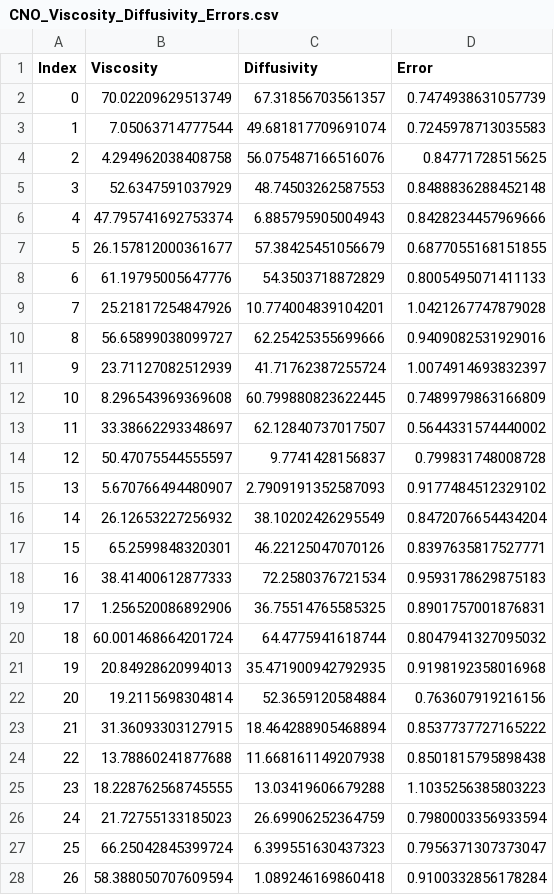
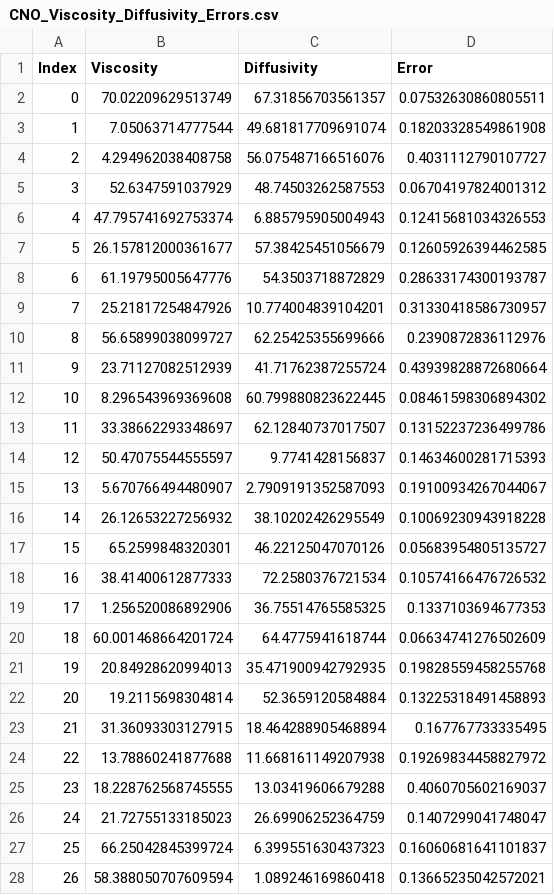
Before and after one commit to JAANKl/ConvolutionalNeuralOperator, a CSV file: CNO_Viscosity_Diffusivity_Errors.csv, drawn as a sheet; only a part is shown; the diff covers the shown part only.

```diff
--- a/CNO_Viscosity_Diffusivity_Errors.csv
+++ b/CNO_Viscosity_Diffusivity_Errors.csv
@@ -1,28 +1,28 @@
 Index,Viscosity,Diffusivity,Error
-0,70.02209629513749,67.31856703561357,0.7474938631057739
-1,7.05063714777544,49.681817709691074,0.7245978713035583
-2,4.294962038408758,56.075487166516076,0.84771728515625
-3,52.6347591037929,48.74503262587553,0.8488836288452148
-4,47.795741692753374,6.885795905004943,0.8428234457969666
-5,26.157812000361677,57.38425451056679,0.6877055168151855
-6,61.19795005647776,54.3503718872829,0.8005495071411133
-7,25.21817254847926,10.774004839104201,1.0421267747879028
-8,56.65899038099727,62.25425355699666,0.9409082531929016
-9,23.71127082512939,41.71762387255724,1.0074914693832397
-10,8.296543969369608,60.799880823622445,0.7489979863166809
-11,33.38662293348697,62.12840737017507,0.5644331574440002
-12,50.47075544555597,9.7741428156837,0.799831748008728
-13,5.670766494480907,2.7909191352587093,0.9177484512329102
-14,26.12653227256932,38.10202426295549,0.8472076654434204
-15,65.2599848320301,46.22125047070126,0.8397635817527771
-16,38.41400612877333,72.2580376721534,0.9593178629875183
-17,1.256520086892906,36.75514765585325,0.8901757001876831
-18,60.001468664201724,64.4775941618744,0.8047941327095032
-19,20.84928620994013,35.471900942792935,0.9198192358016968
-20,19.2115698304814,52.3659120584884,0.763607919216156
-21,31.36093303127915,18.464288905468894,0.8537737727165222
-22,13.78860241877688,11.668161149207938,0.8501815795898438
-23,18.228762568745555,13.03419606679288,1.1035256385803223
-24,21.72755133185023,26.69906252364759,0.7980003356933594
-25,66.25042845399724,6.399551630437323,0.7956371307373047
-26,58.388050707609594,1.089246169860418,0.9100332856178284
+0,70.02209629513749,67.31856703561357,0.07532630860805511
+1,7.05063714777544,49.681817709691074,0.18203328549861908
+2,4.294962038408758,56.075487166516076,0.4031112790107727
+3,52.6347591037929,48.74503262587553,0.06704197824001312
+4,47.795741692753374,6.885795905004943,0.12415681034326553
+5,26.157812000361677,57.38425451056679,0.12605926394462585
+6,61.19795005647776,54.3503718872829,0.28633174300193787
+7,25.21817254847926,10.774004839104201,0.31330418586730957
+8,56.65899038099727,62.25425355699666,0.2390872836112976
+9,23.71127082512939,41.71762387255724,0.43939828872680664
+10,8.296543969369608,60.799880823622445,0.08461598306894302
+11,33.38662293348697,62.12840737017507,0.13152237236499786
+12,50.47075544555597,9.7741428156837,0.14634600281715393
+13,5.670766494480907,2.7909191352587093,0.19100934267044067
+14,26.12653227256932,38.10202426295549,0.10069230943918228
+15,65.2599848320301,46.22125047070126,0.05683954805135727
+16,38.41400612877333,72.2580376721534,0.10574166476726532
+17,1.256520086892906,36.75514765585325,0.1337103694677353
+18,60.001468664201724,64.4775941618744,0.06634741276502609
+19,20.84928620994013,35.471900942792935,0.19828559458255768
+20,19.2115698304814,52.3659120584884,0.13225318491458893
+21,31.36093303127915,18.464288905468894,0.167767733335495
+22,13.78860241877688,11.668161149207938,0.19269834458827972
+23,18.228762568745555,13.03419606679288,0.4060705602169037
+24,21.72755133185023,26.69906252364759,0.1407299041748047
+25,66.25042845399724,6.399551630437323,0.16060681641101837
+26,58.388050707609594,1.089246169860418,0.13665235042572021
```
Also changed, not shown: 101 edited cells elsewhere in this file, FNO_Viscosity_Diffusivity_Errors.csv, 20 other files.
